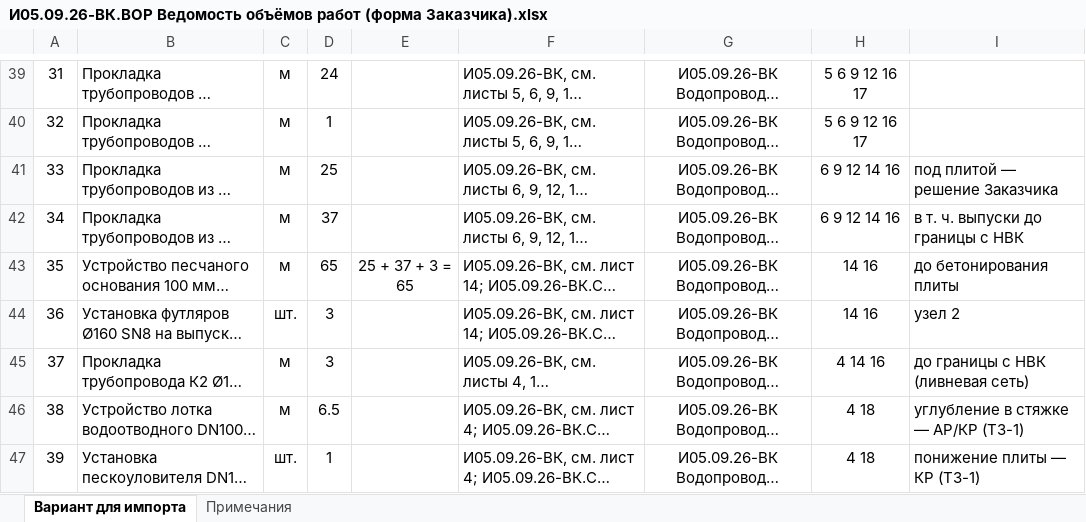
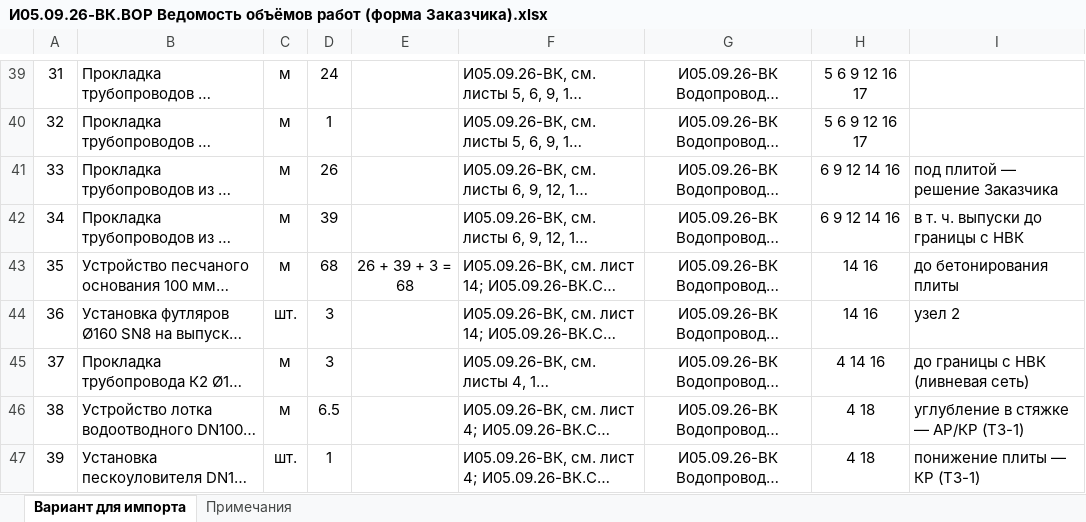
Before and after one commit to caesart966-web/first_reposirtory, an Excel workbook: ovk-dom-banya/release-vk/И05.09.26-ВК.ВОР Ведомость объёмов работ (форма Заказчика).xlsx, sheet Вариант для импорта, drawn as a sheet; only a part is shown, gaps mark what is left out; long unchanged cells end in …; values as stored, in another font and other column widths than the file's, no borders; the diff covers the shown part only; the diff names each change by its address in the sheet, - before the commit and + after, or states it on an @@ line.

```diff
--- a/ovk-dom-banya/release-vk/И05.09.26-ВК.ВОР Ведомость объёмов работ (форма Заказчика).xlsx (sheet Вариант для импорта)
+++ b/ovk-dom-banya/release-vk/И05.09.26-ВК.ВОР Ведомость объёмов работ (форма Заказчика).xlsx (sheet Вариант для импорта)
-D41: 25
+D41: 26
-D42: 37
+D42: 39
-D43: 65
+D43: 68
-E43: 25 + 37 + 3 = 65
+E43: 26 + 39 + 3 = 68
```
Also changed, not shown: 11 edited cells elsewhere in this sheet, ovk-dom-banya/release-vk/И05.09.26-ВК.СО Спецификация оборудования, изделий и материалов.xlsx, 44 other files.
